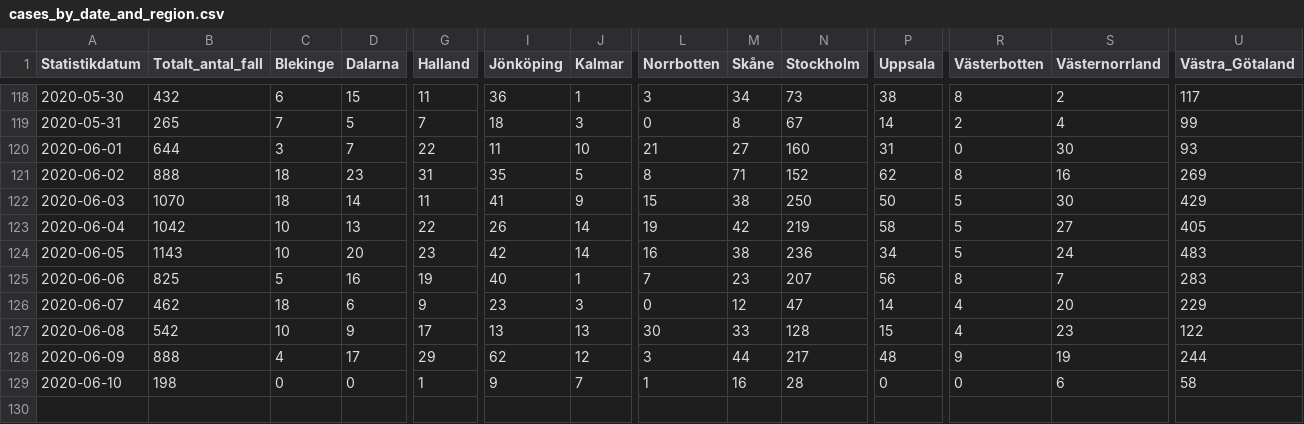
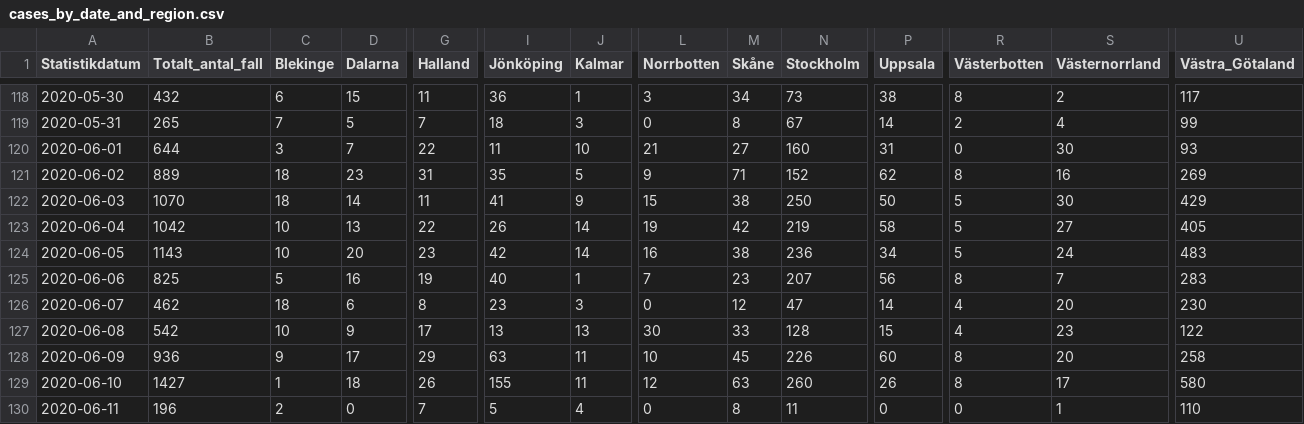
Before and after one commit to shortlisted/covid-19-sweden, a CSV file: cases_by_date_and_region.csv, drawn as a sheet; only a part is shown, gaps mark what is left out; removed rows and columns are numbered as before the commit, all else as after; rows hold the shown columns only; the diff names each change by its address in the sheet, - before the commit and + after, or states it on an @@ line.

Commit message:
June 11, Swedish covid-19 data

```diff
--- a/cases_by_date_and_region.csv
+++ b/cases_by_date_and_region.csv
-B121 (Totalt_antal_fall): 888
+B121 (Totalt_antal_fall): 889
-L121 (Norrbotten): 8
+L121 (Norrbotten): 9
-G126 (Halland): 9
+G126 (Halland): 8
-U126 (Västra_Götaland): 229
+U126 (Västra_Götaland): 230
-B128 (Totalt_antal_fall): 888
+B128 (Totalt_antal_fall): 936
-C128 (Blekinge): 4
+C128 (Blekinge): 9
-I128 (Jönköping): 62
+I128 (Jönköping): 63
-J128 (Kalmar): 12
+J128 (Kalmar): 11
-L128 (Norrbotten): 3
+L128 (Norrbotten): 10
-M128 (Skåne): 44
+M128 (Skåne): 45
-N128 (Stockholm): 217
+N128 (Stockholm): 226
-P128 (Uppsala): 48
+P128 (Uppsala): 60
-R128 (Västerbotten): 9
+R128 (Västerbotten): 8
-S128 (Västernorrland): 19
+S128 (Västernorrland): 20
-U128 (Västra_Götaland): 244
+U128 (Västra_Götaland): 258
-row 129: 2020-06-10 | 198 | 0 | 0 | 1 | 9 | 7 | 1 | 16 | 28 | 0 | 0 | 6 | 58
+row 129: 2020-06-10 | 1427 | 1 | 18 | 26 | 155 | 11 | 12 | 63 | 260 | 26 | 8 | 17 | 580
+row 130: 2020-06-11 | 196 | 2 | 0 | 7 | 5 | 4 | 0 | 8 | 11 | 0 | 0 | 1 | 110
```
Also changed, not shown: ICU_by_date.csv, deaths_by_date.csv, 3 other files.
